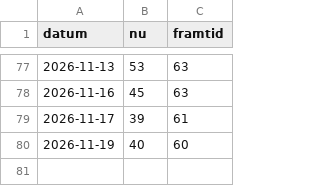
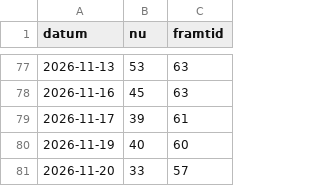
Before and after one commit to Q-stocks/borsvakt, a CSV file: log/marknadspuls_historik.csv, drawn as a sheet; only a part is shown, gaps mark what is left out.

```diff
--- a/log/marknadspuls_historik.csv
+++ b/log/marknadspuls_historik.csv
@@ -80 +80,2 @@ datum,nu,framtid
 2026-11-19,40,60
+2026-11-20,33,57
```
Also changed, not shown: log/alerts.csv, log/evaluations.csv, 4 other files.
